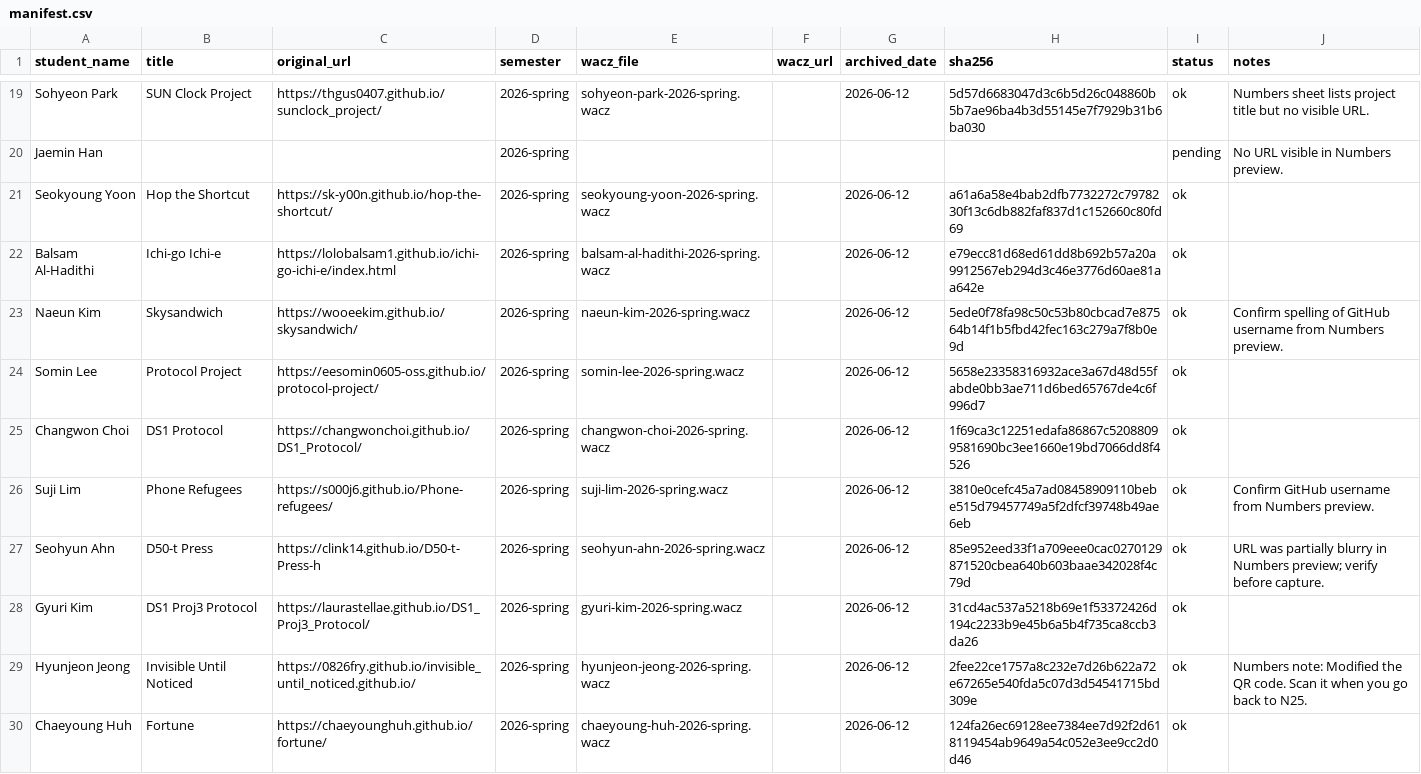
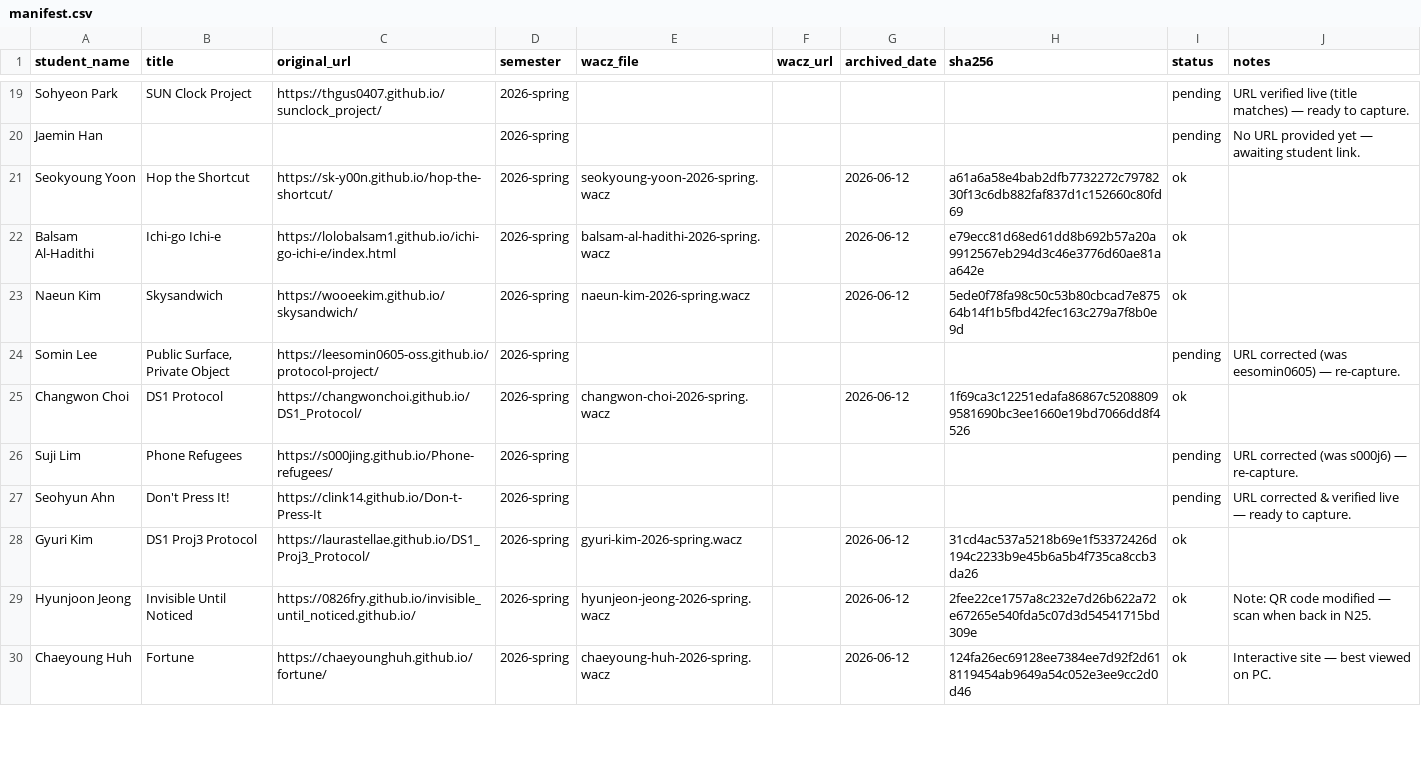
Before and after one commit to duskarb/archivve, a CSV file: manifest.csv, drawn as a sheet; only a part is shown, gaps mark what is left out; the diff covers the shown part only; the diff names each change by its address in the sheet, - before the commit and + after, or states it on an @@ line.

```diff
--- a/manifest.csv
+++ b/manifest.csv
-E19 (wacz_file): sohyeon-park-2026-spring.wacz
+E19 (wacz_file): (empty)
-G19 (archived_date): 2026-06-12
+G19 (archived_date): (empty)
-H19 (sha256): 5d57d6683047d3c6b5d26c048860b5b7ae96ba4b3d55145e7f7929b31b6ba030
+H19 (sha256): (empty)
-I19 (status): ok
+I19 (status): pending
-J19 (notes): Numbers sheet lists project title but no visible URL.
+J19 (notes): URL verified live (title matches) — ready to capture.
-J20 (notes): No URL visible in Numbers preview.
+J20 (notes): No URL provided yet — awaiting student link.
-J23 (notes): Confirm spelling of GitHub username from Numbers preview.
+J23 (notes): (empty)
-B24 (title): Protocol Project
+B24 (title): Public Surface, Private Object
-C24 (original_url): https://eesomin0605-oss.github.io/protocol-project/
+C24 (original_url): https://leesomin0605-oss.github.io/protocol-project/
-E24 (wacz_file): somin-lee-2026-spring.wacz
+E24 (wacz_file): (empty)
-G24 (archived_date): 2026-06-12
+G24 (archived_date): (empty)
-H24 (sha256): 5658e23358316932ace3a67d48d55fabde0bb3ae711d6bed65767de4c6f996d7
+H24 (sha256): (empty)
-I24 (status): ok
+I24 (status): pending
-J24 (notes): (empty)
+J24 (notes): URL corrected (was eesomin0605) — re-capture.
-C26 (original_url): https://s000j6.github.io/Phone-refugees/
+C26 (original_url): https://s000jing.github.io/Phone-refugees/
-E26 (wacz_file): suji-lim-2026-spring.wacz
+E26 (wacz_file): (empty)
-G26:G27 (archived_date): 2026-06-12
+G26:G27 (archived_date): (empty)
-H26 (sha256): 3810e0cefc45a7ad08458909110bebe515d79457749a5f2dfcf39748b49ae6eb
+H26 (sha256): (empty)
-I26:I27 (status): ok
+I26:I27 (status): pending
-J26 (notes): Confirm GitHub username from Numbers preview.
+J26 (notes): URL corrected (was s000j6) — re-capture.
-B27 (title): D50-t Press
+B27 (title): Don't Press It!
-C27 (original_url): https://clink14.github.io/D50-t-Press-h
+C27 (original_url): https://clink14.github.io/Don-t-Press-It
-E27 (wacz_file): seohyun-ahn-2026-spring.wacz
+E27 (wacz_file): (empty)
-H27 (sha256): 85e952eed33f1a709eee0cac0270129871520cbea640b603baae342028f4c79d
+H27 (sha256): (empty)
-J27 (notes): URL was partially blurry in Numbers preview; verify before capture.
+J27 (notes): URL corrected & verified live — ready to capture.
-A29 (student_name): Hyunjeon Jeong
+A29 (student_name): Hyunjoon Jeong
-J29 (notes): Numbers note: Modified the QR code. Scan it when you go back to N25.
+J29 (notes): Note: QR code modified — scan when back in N25.
-J30 (notes): (empty)
+J30 (notes): Interactive site — best viewed on PC.
```
Also changed, not shown: 1 added row, 1 removed row and 55 edited cells elsewhere in this file, 2 other files.
